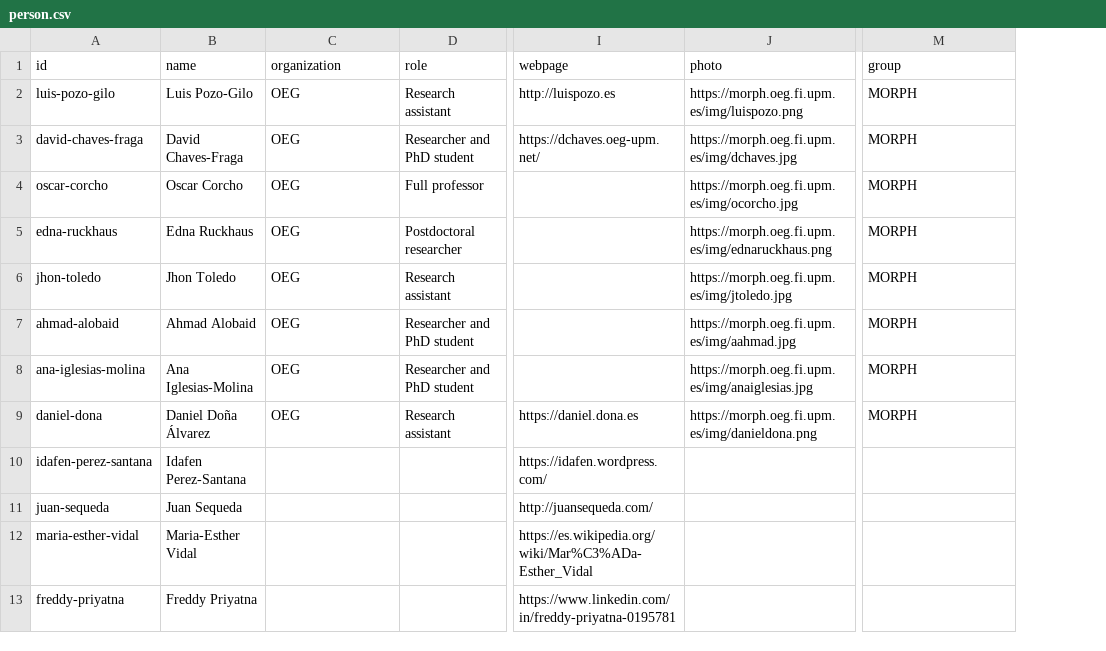
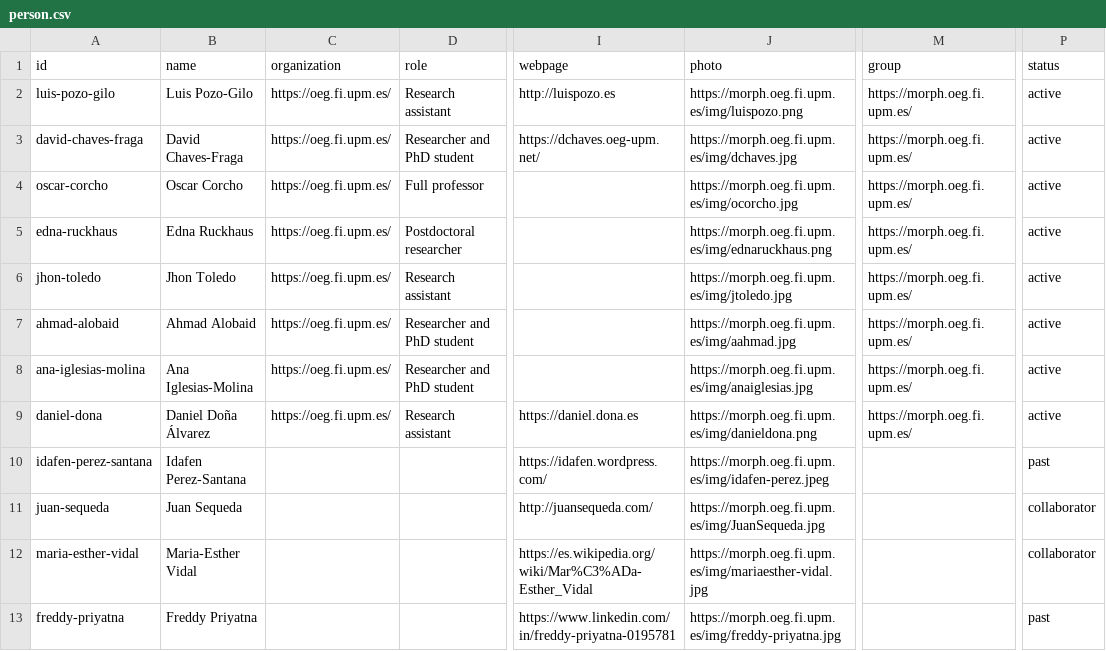
Before and after one commit to oeg-upm/morph-website, a CSV file: obda/files/person.csv, drawn as a sheet; only a part is shown, gaps mark what is left out; the diff names each change by its address in the sheet, - before the commit and + after, or states it on an @@ line.

```diff
--- a/obda/files/person.csv
+++ b/obda/files/person.csv
+column P (status), rows 2-13: active | active | active | active | active | active | active | active | past | collaborator | collaborator | past
-C2:C9 (organization): OEG
+C2:C9 (organization): https://oeg.fi.upm.es/
-M2:M9 (group): MORPH
+M2:M9 (group): https://morph.oeg.fi.upm.es/
-J10 (photo): (empty)
+J10 (photo): https://morph.oeg.fi.upm.es/img/idafen-perez.jpeg
-J11 (photo): (empty)
+J11 (photo): https://morph.oeg.fi.upm.es/img/JuanSequeda.jpg
-J12 (photo): (empty)
+J12 (photo): https://morph.oeg.fi.upm.es/img/mariaesther-vidal.jpg
-J13 (photo): (empty)
+J13 (photo): https://morph.oeg.fi.upm.es/img/freddy-priyatna.jpg
```
Also changed, not shown: obda/output/result_datasets_stats.csv, 14 other files.
